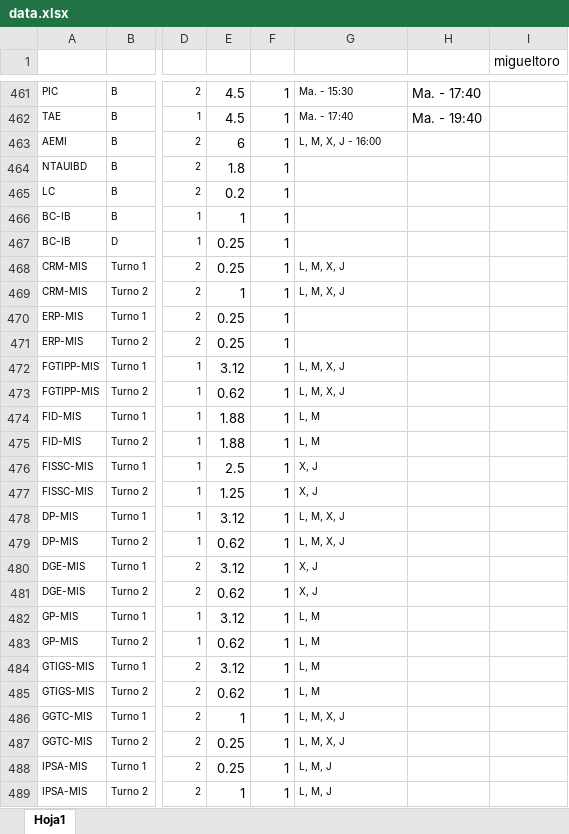
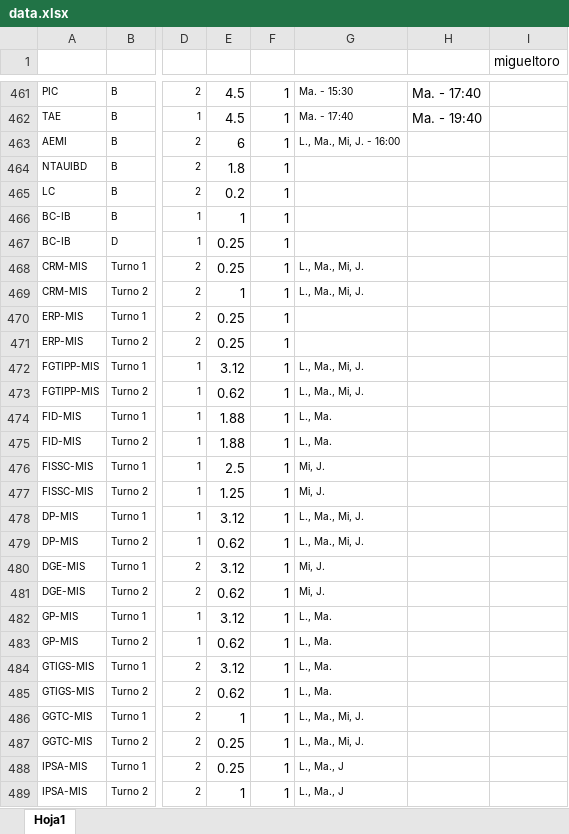
Before and after one commit to ursgarsan/TFG-PAP, an Excel workbook: database/data/data.xlsx, sheet Hoja1, drawn as a sheet; only a part is shown, gaps mark what is left out; values as stored, in another font and other column widths than the file's, no borders; the diff covers the shown part only; the diff names each change by its address in the sheet, - before the commit and + after, or states it on an @@ line.

```diff
--- a/database/data/data.xlsx (sheet Hoja1)
+++ b/database/data/data.xlsx (sheet Hoja1)
-G463: L, M, X, J - 16:00
+G463: L., Ma., Mi, J. - 16:00
-G468:G469: L, M, X, J
+G468:G469: L., Ma., Mi, J.
-G472:G473: L, M, X, J
+G472:G473: L., Ma., Mi, J.
-G474:G475: L, M
+G474:G475: L., Ma.
-G476:G477: X, J
+G476:G477: Mi, J.
-G478:G479: L, M, X, J
+G478:G479: L., Ma., Mi, J.
-G480:G481: X, J
+G480:G481: Mi, J.
-G482:G485: L, M
+G482:G485: L., Ma.
-G486:G487: L, M, X, J
+G486:G487: L., Ma., Mi, J.
-G488:G489: L, M, J
+G488:G489: L., Ma., J
```
Also changed, not shown: 28 edited cells elsewhere in this sheet, 3 other files.
